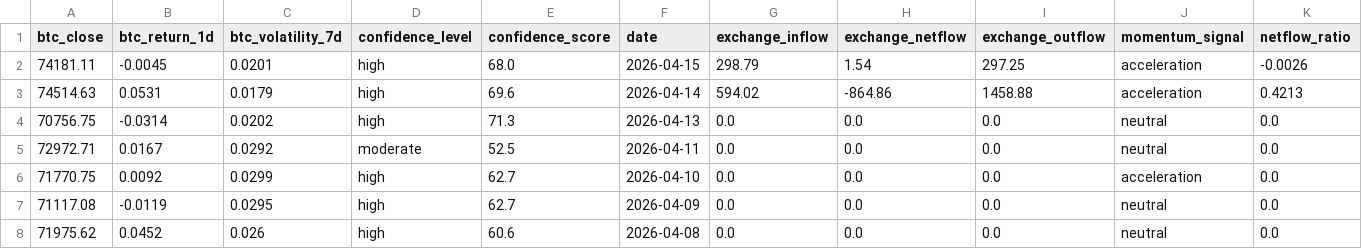
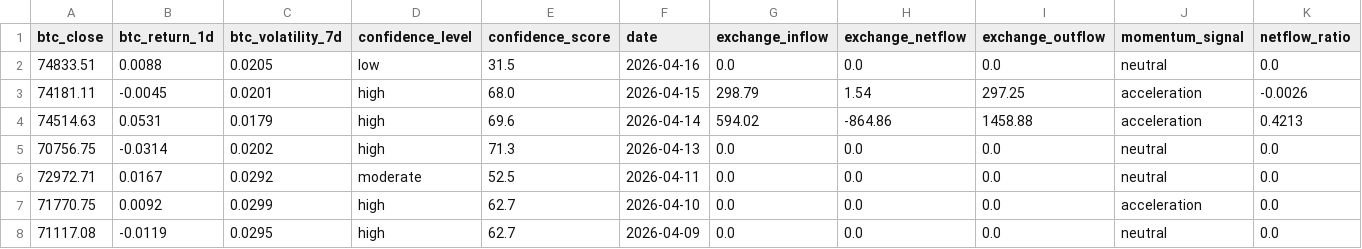
Before and after one commit to Whale-Activity-Analysis/wai-backend, a CSV file: data/wai_history.csv, drawn as a sheet; only a part is shown; the shorter side is filled out with more unchanged rows; rows hold the shown columns only; the diff names each change by its address in the sheet, - before the commit and + after, or states it on an @@ line.

```diff
--- a/data/wai_history.csv
+++ b/data/wai_history.csv
+row 2: 74833.51 | 0.0088 | 0.0205 | low | 31.5 | 2026-04-16 | 0.0 | 0.0 | 0.0 | neutral | 0.0
```
Also changed, not shown: 2 other files.
